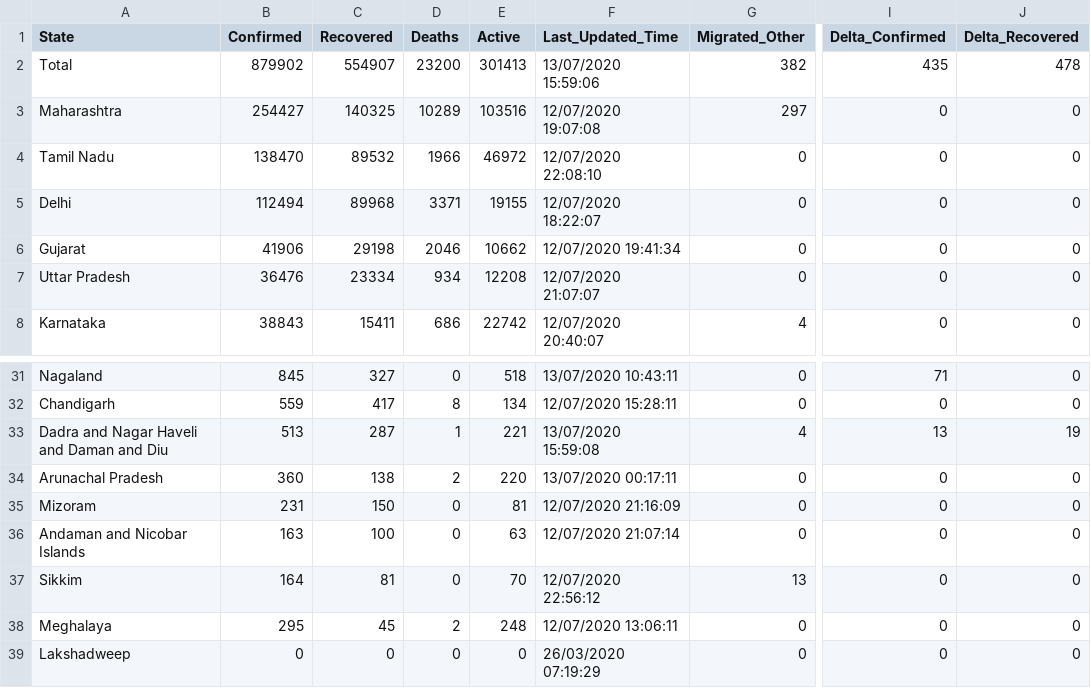
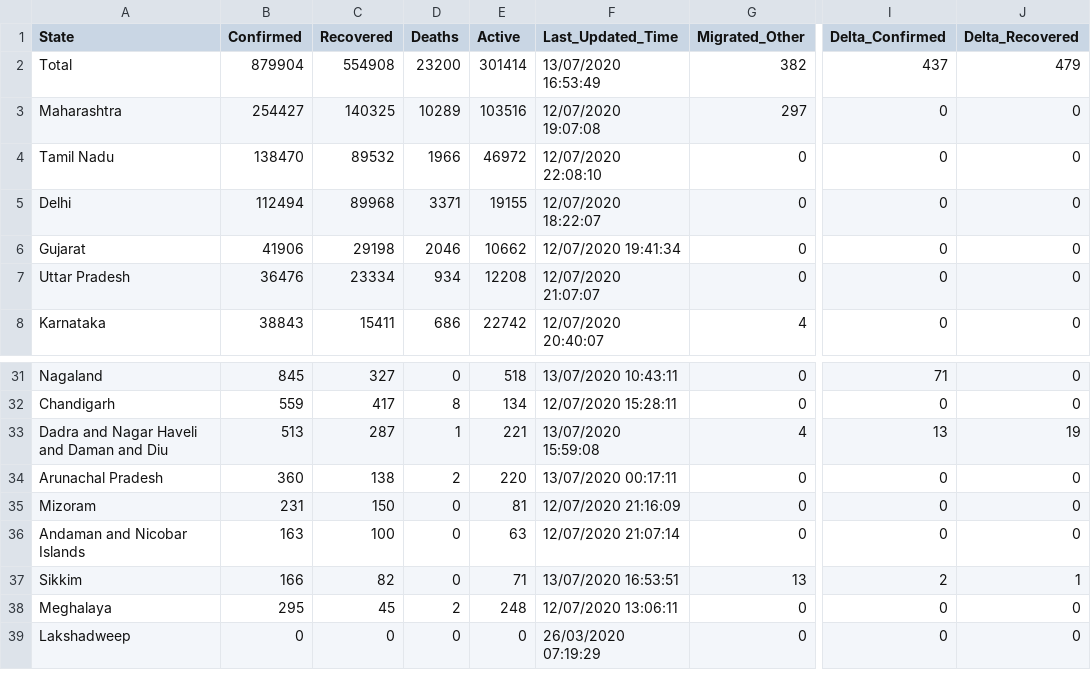
Before and after one commit to maaz619/api, a CSV file: csv/latest/state_wise.csv, drawn as a sheet; only a part is shown, gaps mark what is left out; the diff names each change by its address in the sheet, - before the commit and + after, or states it on an @@ line.

```diff
--- a/csv/latest/state_wise.csv
+++ b/csv/latest/state_wise.csv
-B2 (Confirmed): 879902
+B2 (Confirmed): 879904
-C2 (Recovered): 554907
+C2 (Recovered): 554908
-E2 (Active): 301413
+E2 (Active): 301414
-F2 (Last_Updated_Time): 13/07/2020 15:59:06
+F2 (Last_Updated_Time): 13/07/2020 16:53:49
-I2 (Delta_Confirmed): 435
+I2 (Delta_Confirmed): 437
-J2 (Delta_Recovered): 478
+J2 (Delta_Recovered): 479
-B37 (Confirmed): 164
+B37 (Confirmed): 166
-C37 (Recovered): 81
+C37 (Recovered): 82
-E37 (Active): 70
+E37 (Active): 71
-F37 (Last_Updated_Time): 12/07/2020 22:56:12
+F37 (Last_Updated_Time): 13/07/2020 16:53:51
-I37 (Delta_Confirmed): 0
+I37 (Delta_Confirmed): 2
-J37 (Delta_Recovered): 0
+J37 (Delta_Recovered): 1
```
Also changed, not shown: csv/latest/district_wise.csv, csv/latest/states.csv, 27 other files.
